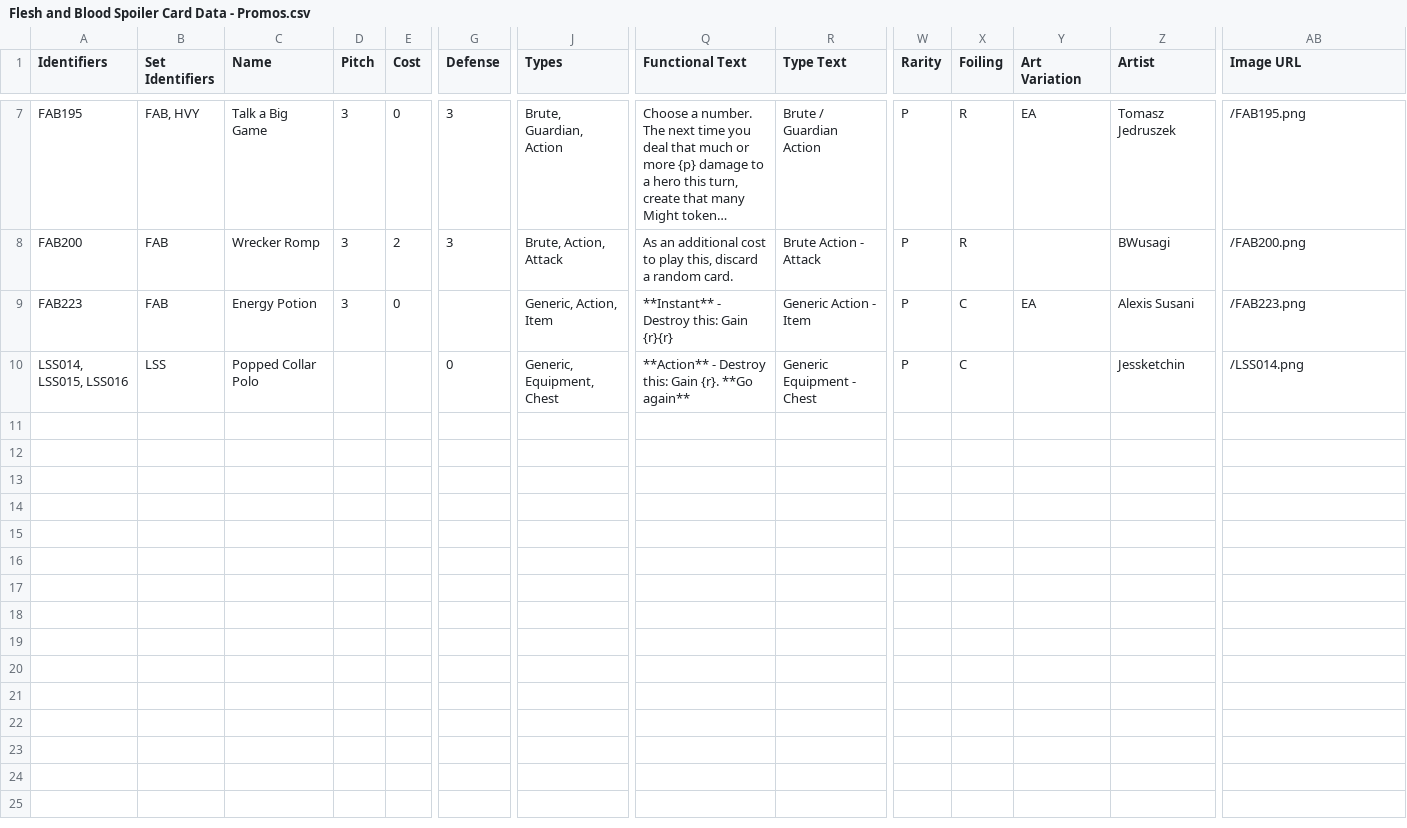
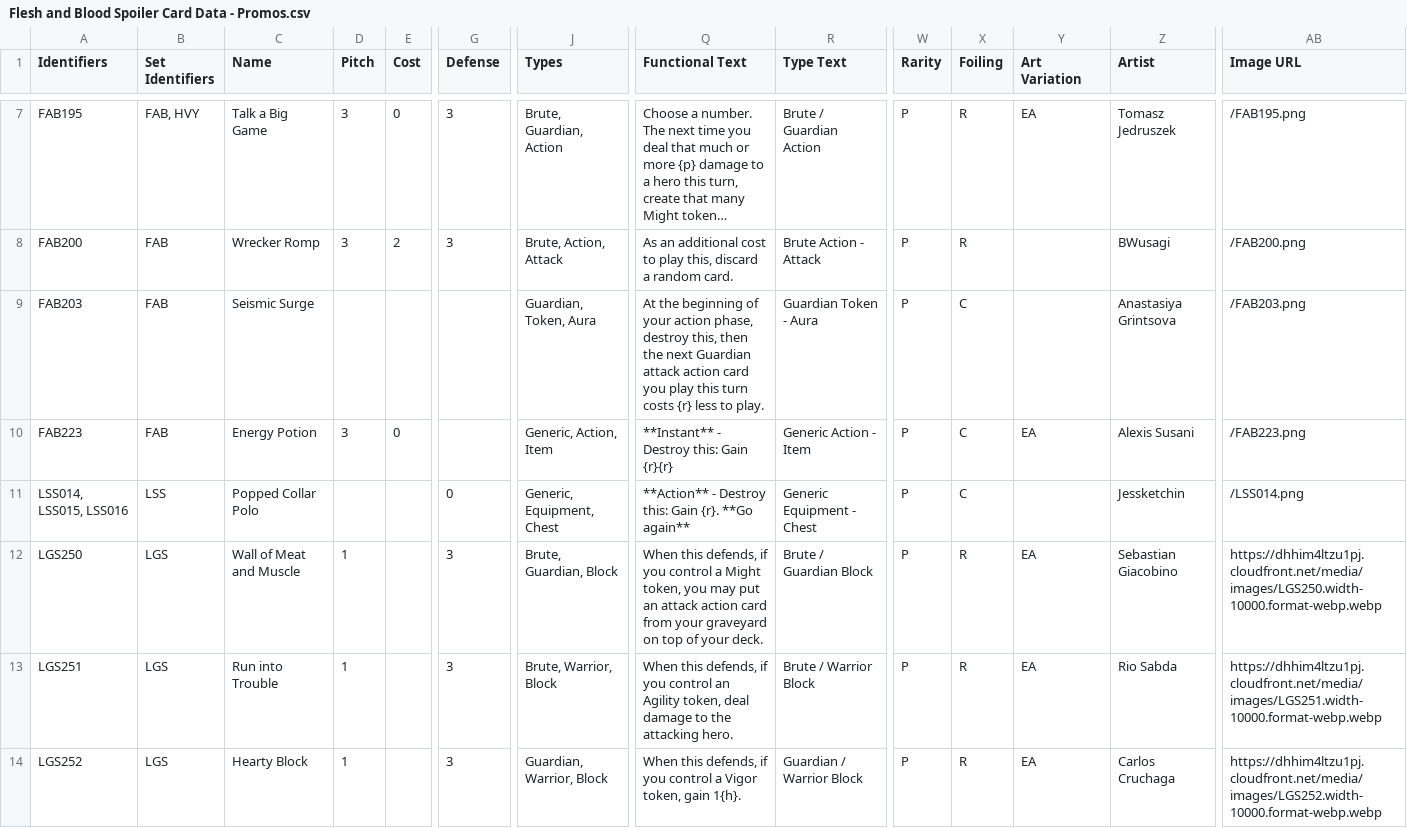
Before and after one commit to fabrary/cards, a CSV file: packages/cards/scripts/Spoiled/Flesh and Blood Spoiler Card Data - Promos.csv, drawn as a sheet; only a part is shown, gaps mark what is left out; long unchanged cells end in …; rows hold the shown columns only; the diff names each change by its address in the sheet, - before the commit and + after, or states it on an @@ line.

```diff
--- a/packages/cards/scripts/Spoiled/Flesh and Blood Spoiler Card Data - Promos.csv
+++ b/packages/cards/scripts/Spoiled/Flesh and Blood Spoiler Card Data - Promos.csv
+row 9: FAB203 | FAB | Seismic Surge |  |  |  | Guardian, Token, Aura | At the beginning of your action phase, destroy this, then the next Guardian attack action card you play this turn costs {r} less to play. | Guardian Token - Aura | P | C |  | Anastasiya Grintsova | /FAB203.png
+row 12: LGS250 | LGS | Wall of Meat and Muscle | 1 |  | 3 | Brute, Guardian, Block | When this defends, if you control a Might token, you may put an attack action card from your graveyard on top of your deck. | Brute / Guardian Block | P | R | EA | Sebastian Giacobino | https://dhhim4ltzu1pj.cloudfront.net/media/images/LGS250.width-10000.format-webp.webp
+row 13: LGS251 | LGS | Run into Trouble | 1 |  | 3 | Brute, Warrior, Block | When this defends, if you control an Agility token, deal damage to the attacking hero. | Brute / Warrior Block | P | R | EA | Rio Sabda | https://dhhim4ltzu1pj.cloudfront.net/media/images/LGS251.width-10000.format-webp.webp
+row 14: LGS252 | LGS | Hearty Block | 1 |  | 3 | Guardian, Warrior, Block | When this defends, if you control a Vigor token, gain 1{h}. | Guardian / Warrior Block | P | R | EA | Carlos Cruchaga | https://dhhim4ltzu1pj.cloudfront.net/media/images/LGS252.width-10000.format-webp.webp
```
Also changed, not shown: packages/cards/scripts/Spoiled/Flesh and Blood Spoiler Card Data - HVY.csv, 6 other files.
